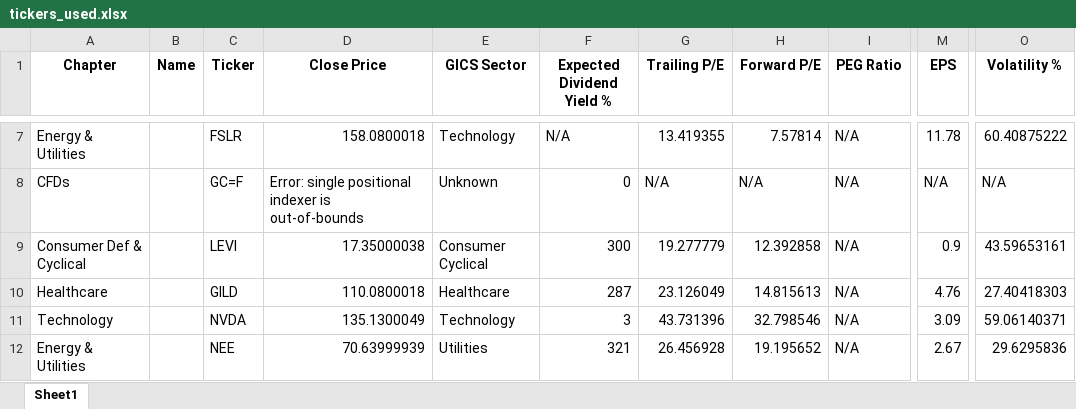
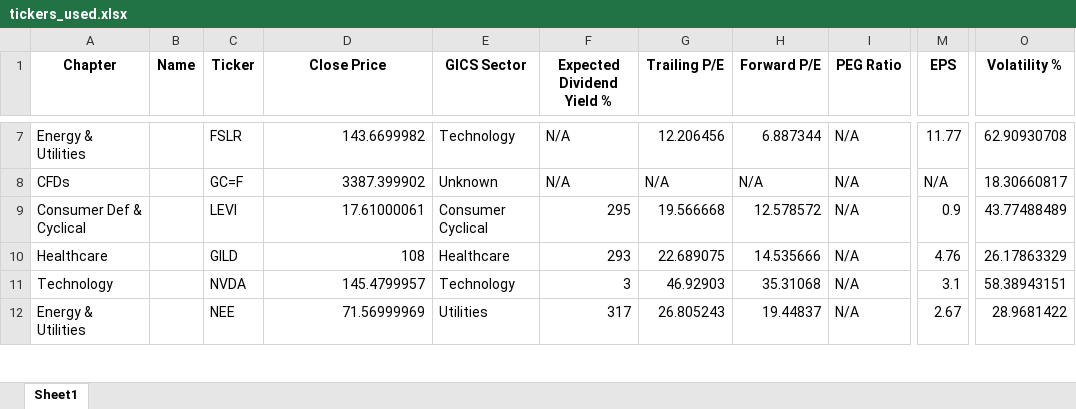
Before and after one commit to SRodWal/RodWal-Capital-Insights, an Excel workbook: Stock Selection/tickers_used.xlsx, sheet Sheet1, drawn as a sheet; only a part is shown, gaps mark what is left out; values as stored, in another font and other column widths than the file's, no borders; the diff covers the shown part only; the diff names each change by its address in the sheet, - before the commit and + after, or states it on an @@ line.

```diff
--- a/Stock Selection/tickers_used.xlsx (sheet Sheet1)
+++ b/Stock Selection/tickers_used.xlsx (sheet Sheet1)
-D7 (Close Price): 158.0800018
+D7 (Close Price): 143.6699982
-G7 (Trailing P/E): 13.419355
+G7 (Trailing P/E): 12.206456
-H7 (Forward P/E): 7.57814
+H7 (Forward P/E): 6.887344
-M7 (EPS): 11.78
+M7 (EPS): 11.77
-O7 (Volatility %): 60.40875222
+O7 (Volatility %): 62.90930708
-D8 (Close Price): Error: single positional indexer is out-of-bounds
+D8 (Close Price): 3387.399902
-F8 (Expected Dividend Yield %): 0
+F8 (Expected Dividend Yield %): N/A
-O8 (Volatility %): N/A
+O8 (Volatility %): 18.30660817
-D9 (Close Price): 17.35000038
+D9 (Close Price): 17.61000061
-F9 (Expected Dividend Yield %): 300
+F9 (Expected Dividend Yield %): 295
-G9 (Trailing P/E): 19.277779
+G9 (Trailing P/E): 19.566668
-H9 (Forward P/E): 12.392858
+H9 (Forward P/E): 12.578572
-O9 (Volatility %): 43.59653161
+O9 (Volatility %): 43.77488489
-D10 (Close Price): 110.0800018
+D10 (Close Price): 108
-F10 (Expected Dividend Yield %): 287
+F10 (Expected Dividend Yield %): 293
-G10 (Trailing P/E): 23.126049
+G10 (Trailing P/E): 22.689075
-H10 (Forward P/E): 14.815613
+H10 (Forward P/E): 14.535666
-O10 (Volatility %): 27.40418303
+O10 (Volatility %): 26.17863329
-D11 (Close Price): 135.1300049
+D11 (Close Price): 145.4799957
-G11 (Trailing P/E): 43.731396
+G11 (Trailing P/E): 46.92903
-H11 (Forward P/E): 32.798546
+H11 (Forward P/E): 35.31068
-M11 (EPS): 3.09
+M11 (EPS): 3.1
-O11 (Volatility %): 59.06140371
+O11 (Volatility %): 58.38943151
-D12 (Close Price): 70.63999939
+D12 (Close Price): 71.56999969
-F12 (Expected Dividend Yield %): 321
+F12 (Expected Dividend Yield %): 317
-G12 (Trailing P/E): 26.456928
+G12 (Trailing P/E): 26.805243
-H12 (Forward P/E): 19.195652
+H12 (Forward P/E): 19.44837
-O12 (Volatility %): 29.6295836
+O12 (Volatility %): 28.9681422
```
Also changed, not shown: 2 added rows and 248 edited cells elsewhere in this sheet, Stock Selection/CASH OPERATION.xlsx, Stock Selection/CLOSED POSITION HISTORY.xlsx, 5 other files.
